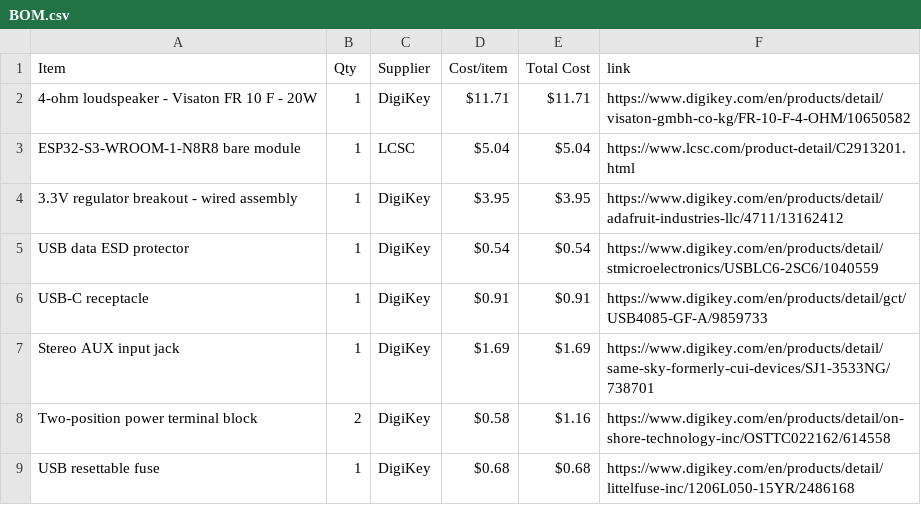
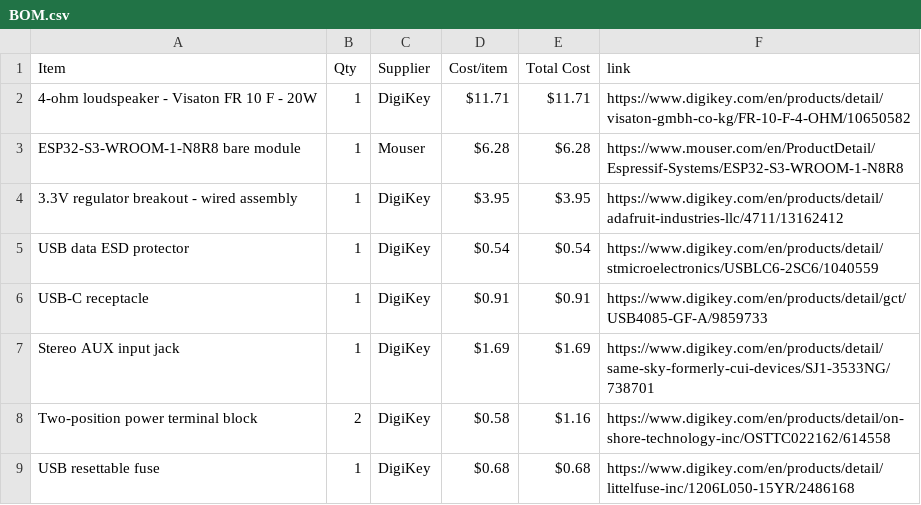
Before and after one commit to gmaxdragon/Seizo-Noise, a CSV file: BOM.csv, drawn as a sheet; only a part is shown.

```diff
--- a/BOM.csv
+++ b/BOM.csv
@@ -2,3 +2,3 @@ Item,Qty,Supplier,Cost/item,Total Cost,link
 4-ohm loudspeaker - Visaton FR 10 F - 20W,1,DigiKey,$11.71,$11.71,https://www.digikey.com/en/products/detail/visaton-gmbh-co-kg/FR-10-F-4-OHM/10650582
-ESP32-S3-WROOM-1-N8R8 bare module,1,LCSC,$5.04,$5.04,https://www.lcsc.com/product-detail/C2913201.html
+ESP32-S3-WROOM-1-N8R8 bare module,1,Mouser,$6.28,$6.28,https://www.mouser.com/en/ProductDetail/Espressif-Systems/ESP32-S3-WROOM-1-N8R8
 3.3V regulator breakout - wired assembly,1,DigiKey,$3.95,$3.95,https://www.digikey.com/en/products/detail/adafruit-industries-llc/4711/13162412
```
Also changed, not shown: purchasing/Other_suppliers.csv, purchasing/Selected_components.csv, 3 other files.
